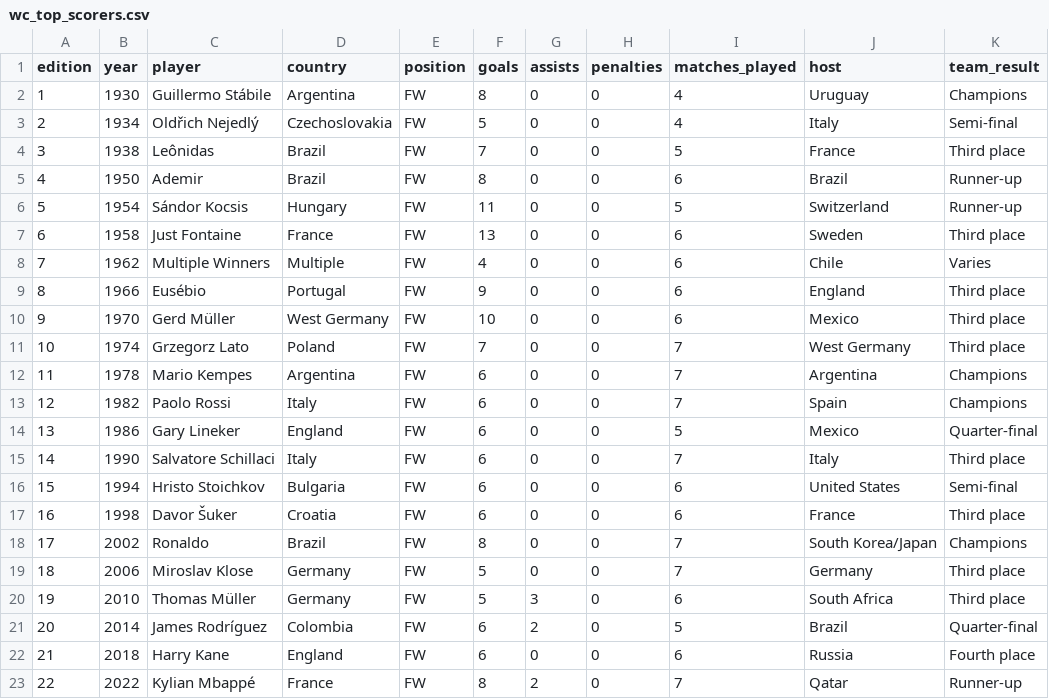
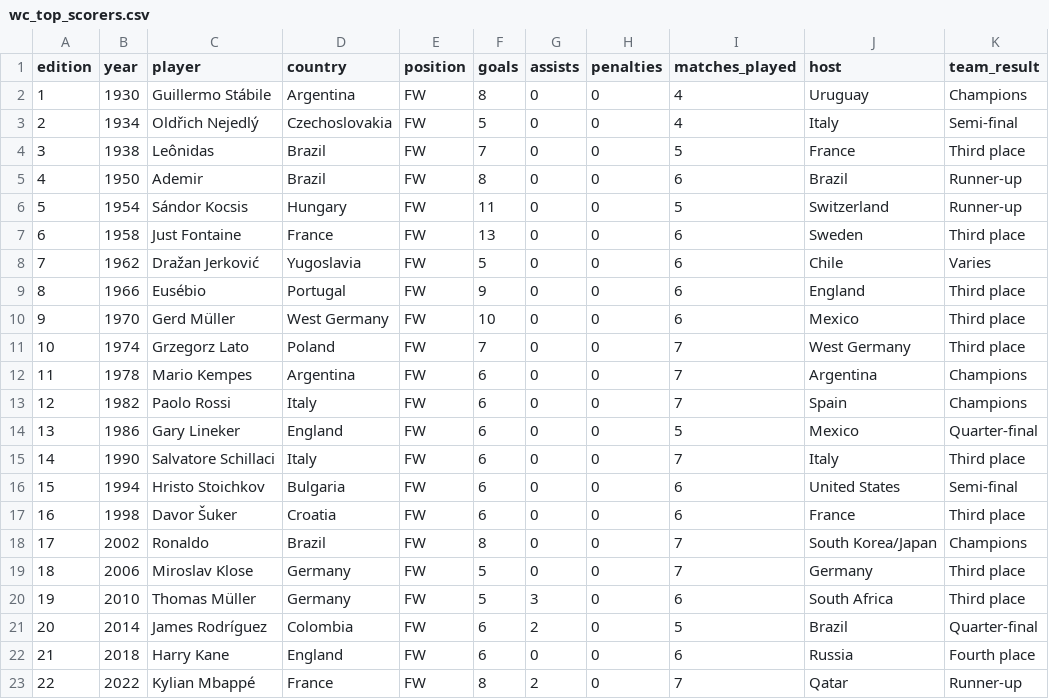
Before and after one commit to dePinhoPaulo/Primeiro-Dashboard-Streamlit, a CSV file: wc_top_scorers.csv, drawn as a sheet.

```diff
--- a/wc_top_scorers.csv
+++ b/wc_top_scorers.csv
@@ -7,3 +7,3 @@ edition,year,player,country,position,goals,assists,penalties,matches_played,host
 6,1958,Just Fontaine,France,FW,13,0,0,6,Sweden,Third place
-7,1962,Multiple Winners,Multiple,FW,4,0,0,6,Chile,Varies
+7,1962,Dražan Jerković,Yugoslavia,FW,5,0,0,6,Chile,Varies
 8,1966,Eusébio,Portugal,FW,9,0,0,6,England,Third place
```
Also changed, not shown: 1 other file.
